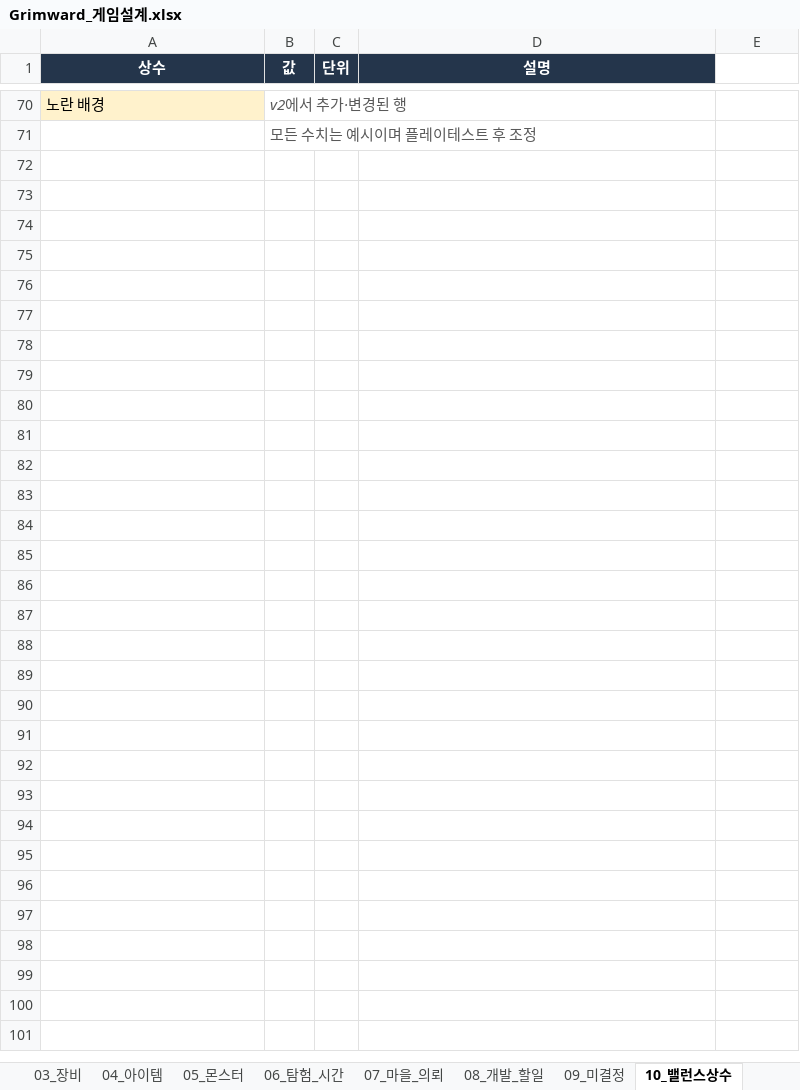
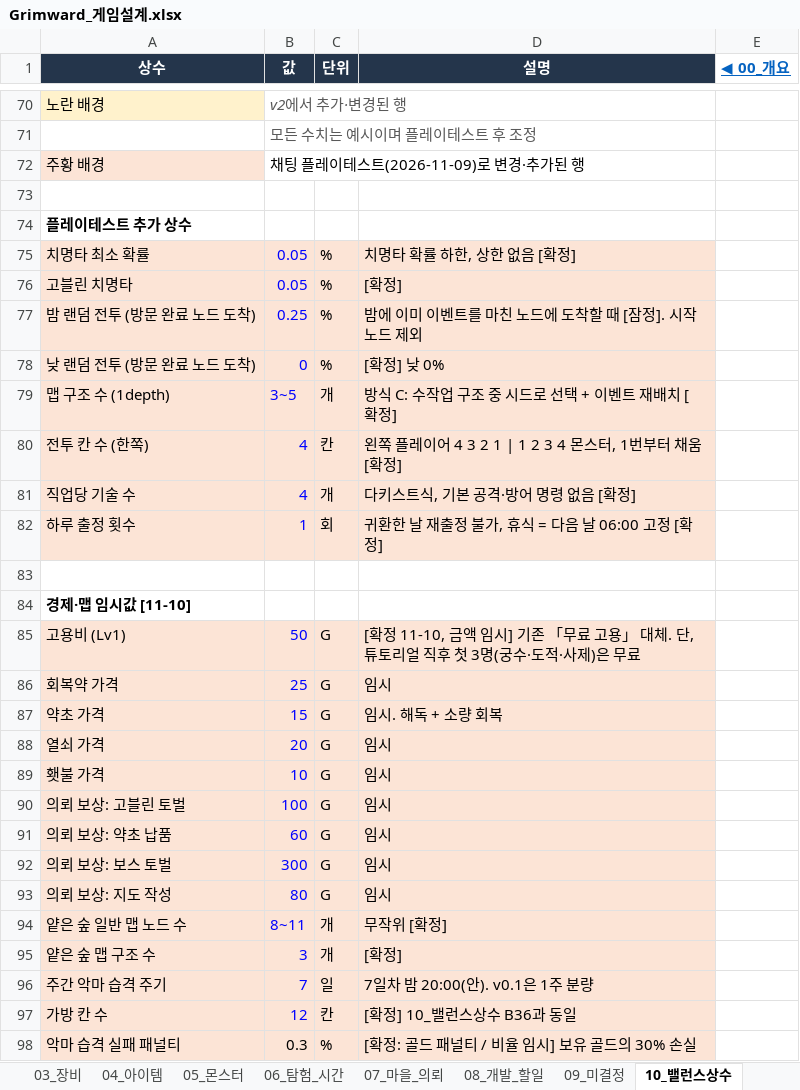
Before and after one commit to chg6115-crypto/Grimward, an Excel workbook: Design/Grimward_게임설계.xlsx, sheet 10_밸런스상수, drawn as a sheet; only a part is shown, gaps mark what is left out; values as stored, in another font and other column widths than the file's, no borders; the diff covers the shown part only; the diff names each change by its address in the sheet, - before the commit and + after, or states it on an @@ line.

```diff
--- a/Design/Grimward_게임설계.xlsx (sheet 10_밸런스상수)
+++ b/Design/Grimward_게임설계.xlsx (sheet 10_밸런스상수)
-E1: (empty)
+E1: ◀ 00_개요
+row 72: 주황 배경 | 채팅 플레이테스트(2026-11-09)로 변경·추가된 행
+row 73: (empty)
+row 74: 플레이테스트 추가 상수
+row 75: 치명타 최소 확률 | 0.05 | % | 치명타 확률 하한, 상한 없음 [확정]
+row 76: 고블린 치명타 | 0.05 | % | [확정]
+row 77: 밤 랜덤 전투 (방문 완료 노드 도착) | 0.25 | % | 밤에 이미 이벤트를 마친 노드에 도착할 때 [잠정]. 시작 노드 제외
+row 78: 낮 랜덤 전투 (방문 완료 노드 도착) | 0 | % | [확정] 낮 0%
+row 79: 맵 구조 수 (1depth) | 3~5 | 개 | 방식 C: 수작업 구조 중 시드로 선택 + 이벤트 재배치 [확정]
+row 80: 전투 칸 수 (한쪽) | 4 | 칸 | 왼쪽 플레이어 4 3 2 1 | 1 2 3 4 몬스터, 1번부터 채움 [확정]
+row 81: 직업당 기술 수 | 4 | 개 | 다키스트식, 기본 공격·방어 명령 없음 [확정]
+row 82: 하루 출정 횟수 | 1 | 회 | 귀환한 날 재출정 불가, 휴식 = 다음 날 06:00 고정 [확정]
+row 83: (empty)
+row 84: 경제·맵 임시값 [11-10]
+row 85: 고용비 (Lv1) | 50 | G | [확정 11-10, 금액 임시] 기존 「무료 고용」 대체. 단, 튜토리얼 직후 첫 3명(궁수·도적·사제)은 무료
+row 86: 회복약 가격 | 25 | G | 임시
+row 87: 약초 가격 | 15 | G | 임시. 해독 + 소량 회복
+row 88: 열쇠 가격 | 20 | G | 임시
+row 89: 횃불 가격 | 10 | G | 임시
+row 90: 의뢰 보상: 고블린 토벌 | 100 | G | 임시
+row 91: 의뢰 보상: 약초 납품 | 60 | G | 임시
+row 92: 의뢰 보상: 보스 토벌 | 300 | G | 임시
+row 93: 의뢰 보상: 지도 작성 | 80 | G | 임시
+row 94: 얕은 숲 일반 맵 노드 수 | 8~11 | 개 | 무작위 [확정]
+row 95: 얕은 숲 맵 구조 수 | 3 | 개 | [확정]
+row 96: 주간 악마 습격 주기 | 7 | 일 | 7일차 밤 20:00(안). v0.1은 1주 분량
+row 97: 가방 칸 수 | 12 | 칸 | [확정] 10_밸런스상수 B36과 동일
+row 98: 악마 습격 실패 패널티 | 0.3 | % | [확정: 골드 패널티 / 비율 임시] 보유 골드의 30% 손실
```
Also changed, not shown: 4 added rows, 4 removed rows, 22 edited cells and cell formats elsewhere in this sheet, sheet 12_검사_레벨, sheet 14_특성, sheet 05_몬스터, sheet 02_클래스, sheet 17_방어_도주, sheet 06_탐험_시간, 15 more sheets, other sheet tabs, 28 other files.
